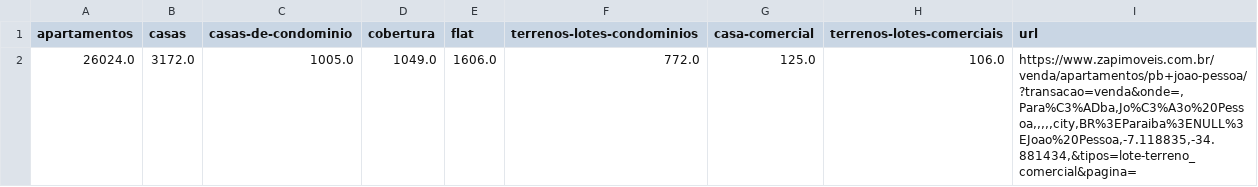
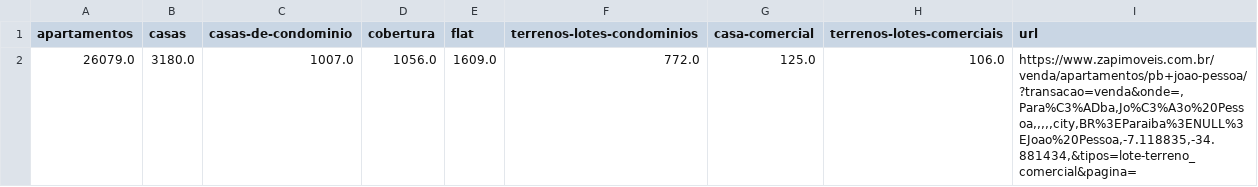
Before and after one commit to cowvin0/tcc_realestate, a CSV file: info.csv, drawn as a sheet.

```diff
--- a/info.csv
+++ b/info.csv
@@ -1,2 +1,2 @@
 apartamentos,casas,casas-de-condominio,cobertura,flat,terrenos-lotes-condominios,casa-comercial,terrenos-lotes-comerciais,url
-26024.0,3172.0,1005.0,1049.0,1606.0,772.0,125.0,106.0,"https://www.zapimoveis.com.br/venda/apartamentos/pb+joao-pessoa/?transacao=venda&onde=,Para%C3%ADba,Jo%C3%A3o%20Pessoa,,,,,city,BR%3EParaiba%3ENULL%3EJoao%20Pessoa,-7.118835,-34.881434,&tipos=lote-terreno_comercial&pagina="
+26079.0,3180.0,1007.0,1056.0,1609.0,772.0,125.0,106.0,"https://www.zapimoveis.com.br/venda/apartamentos/pb+joao-pessoa/?transacao=venda&onde=,Para%C3%ADba,Jo%C3%A3o%20Pessoa,,,,,city,BR%3EParaiba%3ENULL%3EJoao%20Pessoa,-7.118835,-34.881434,&tipos=lote-terreno_comercial&pagina="
```
Also changed, not shown: 5 other files.
